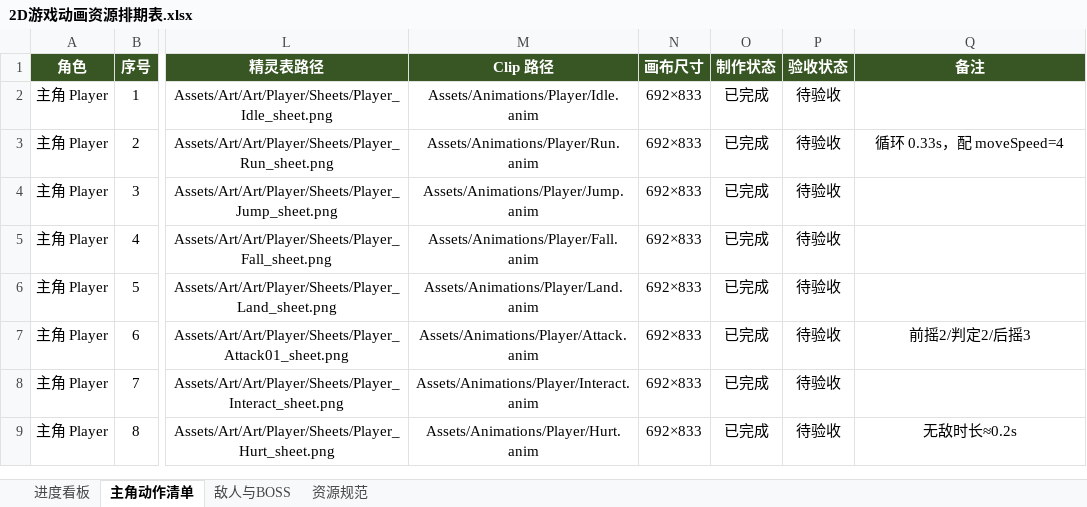
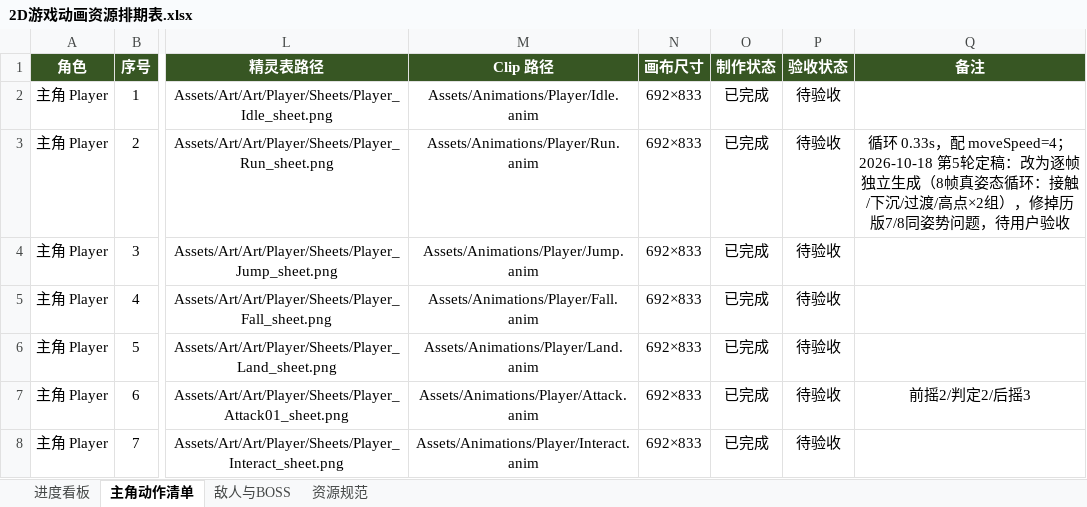
Before and after one commit to wxs-games/star-eco-adventure-unity2d, an Excel workbook: Assets/Art/2D游戏动画资源排期表.xlsx, sheet 主角动作清单, drawn as a sheet; only a part is shown, gaps mark what is left out; the shorter side is filled out with more unchanged rows; values as stored, in another font and other column widths than the file's, no borders; the diff names each change by its address in the sheet, - before the commit and + after, or states it on an @@ line.

Commit message:
Art: Player_Run 定稿 — 逐帧独立生成的 8 帧真姿态循环
历版问题：整网格文生图无法控制每帧姿态。回滚版(7f72793)8 帧中 7 帧同姿势
(右腿前跨)，腿部 alternation 实质无效；现行版腿部分 alternation 弱且风格偏平。

本轮改为逐帧独立生成(统一角色描述 + 逐帧精确姿态描述)，标准 8 帧跑步循环几何：
  0/4 接触(远跨) 1/5 下沉(低点) 2/6 过渡(腿过体下) 3/7 高点(膝抬起)
两组交替 → 循环连续、相邻帧无重复。
管线：8 帧拼 4x2 网格 6144x2048 → process_sheets.py Player_Run
     (白底抠图 / 最大连通域去投影 / 最高帧定缩放 0.765 / 基线对齐)
     → 692x833 落盘；.meta GUID 不变，Run.anim 自动继承(帧1 Footstep 事件保留)。
其他：8 帧全朝右、手持机械爪(README 记载的用户确认构图)、温和微笑表情；
     Unity 刷新导入 0 error。

```diff
--- a/Assets/Art/2D游戏动画资源排期表.xlsx (sheet 主角动作清单)
+++ b/Assets/Art/2D游戏动画资源排期表.xlsx (sheet 主角动作清单)
-Q3 (备注): …moveSpeed=4
+Q3 (备注): …moveSpeed=4；2026-10-18 第5轮定稿：改为逐帧独立生成（8帧真姿态循环：接触/下沉/过渡/高点×2组），修掉历版7/8同姿势问题，待用户验收
```
Also changed, not shown: 10 other files.
